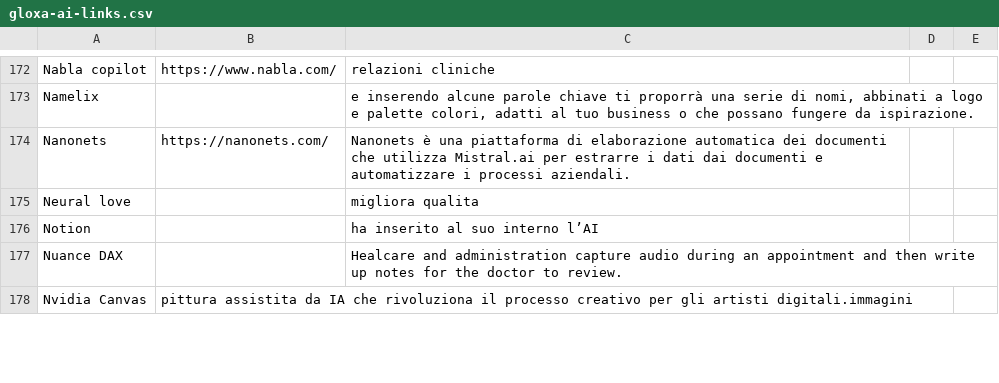
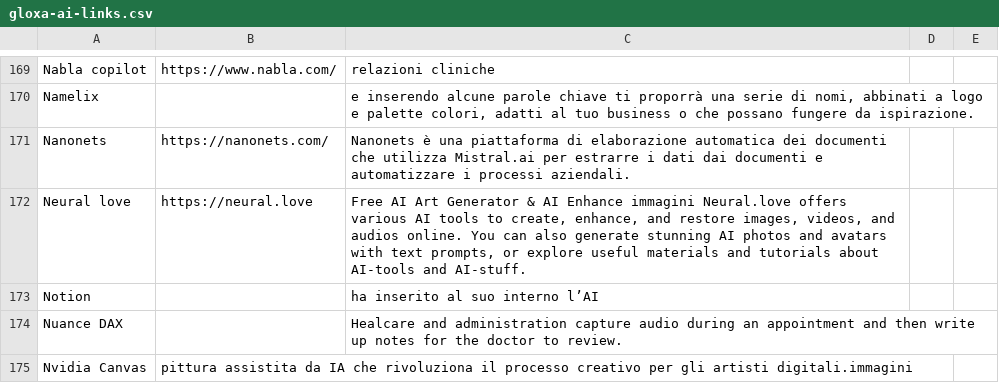
Before and after one commit to iusondemand/artificial-intelligence-links, a CSV file: gloxa-ai-links.csv, drawn as a sheet; only a part is shown, gaps mark what is left out; the diff covers the shown part only.

```diff
--- a/gloxa-ai-links.csv
+++ b/gloxa-ai-links.csv
@@ -174,3 +171,3 @@ Namelix ||e inserendo alcune parole chiave ti proporrà una serie di nomi, abbin
 Nanonets|https://nanonets.com/|Nanonets è una piattaforma di elaborazione automatica dei documenti che utilizza Mistral.ai per estrarre i dati dai documenti e automatizzare i processi aziendali.
-Neural love || migliora qualita
+Neural love|https://neural.love|Free AI Art Generator & AI Enhance immagini Neural.love offers various AI tools to create, enhance, and restore images, videos, and audios online. You can also generate stunning AI photos and avatars with text prompts, or explore useful materials and tutorials about AI-tools and AI-stuff.
 Notion ||ha inserito al suo interno l’AI
```
Also changed, not shown: 2 added rows, 4 removed rows and 37 edited cells elsewhere in this file.
